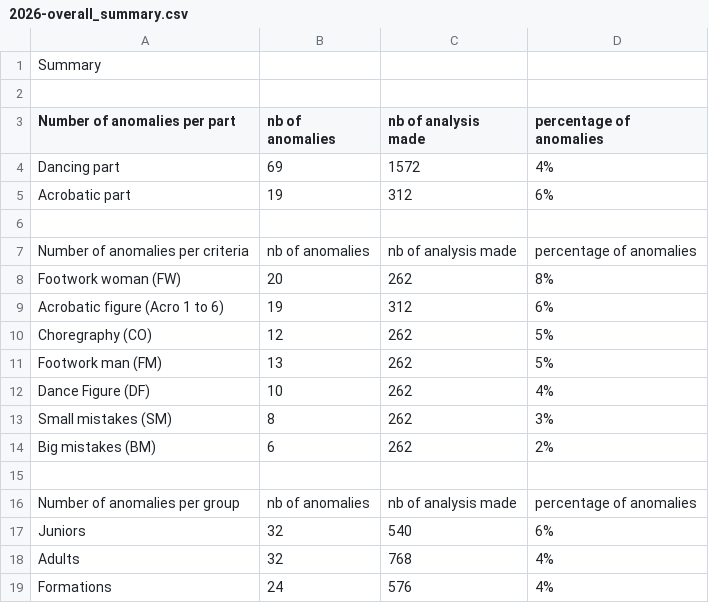
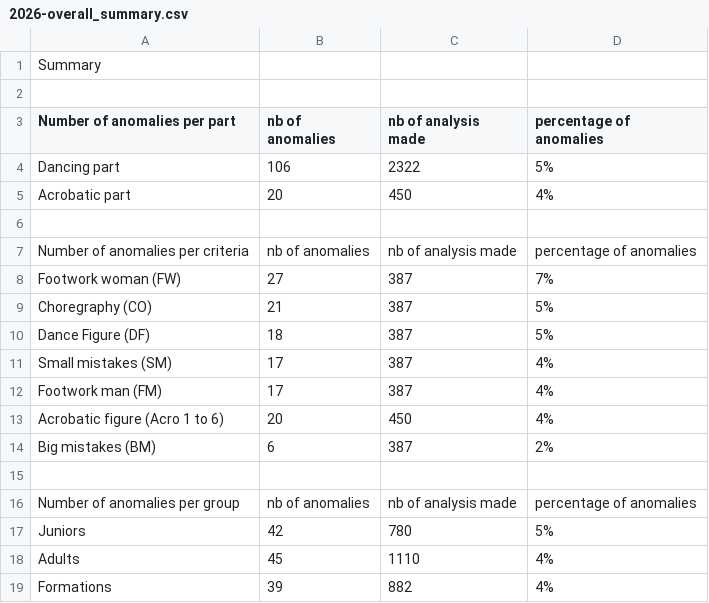
Before and after one commit to Swiss-Rock-n-Roll-Confederation/judgment-anomaly-analyzer, a CSV file: output/csv/2026/2026-overall_summary.csv, drawn as a sheet.

```diff
--- a/output/csv/2026/2026-overall_summary.csv
+++ b/output/csv/2026/2026-overall_summary.csv
@@ -3,17 +3,17 @@ Summary
 Number of anomalies per part,nb of anomalies, nb of analysis made,percentage of anomalies
-Dancing part,69,1572,4%
-Acrobatic part,19,312,6%
+Dancing part,106,2322,5%
+Acrobatic part,20,450,4%
 
 Number of anomalies per criteria,nb of anomalies, nb of analysis made,percentage of anomalies
-Footwork woman (FW),20,262,8%
-Acrobatic figure (Acro 1 to 6),19,312,6%
-Choregraphy (CO),12,262,5%
-Footwork man (FM),13,262,5%
-Dance Figure (DF),10,262,4%
-Small mistakes (SM),8,262,3%
-Big mistakes (BM),6,262,2%
+Footwork woman (FW),27,387,7%
+Choregraphy (CO),21,387,5%
+Dance Figure (DF),18,387,5%
+Small mistakes (SM),17,387,4%
+Footwork man (FM),17,387,4%
+Acrobatic figure (Acro 1 to 6),20,450,4%
+Big mistakes (BM),6,387,2%
 
 Number of anomalies per group,nb of anomalies, nb of analysis made,percentage of anomalies
-Juniors,32,540,6%
-Adults,32,768,4%
-Formations,24,576,4%
+Juniors,42,780,5%
+Adults,45,1110,4%
+Formations,39,882,4%
```
Also changed, not shown: 14 other files.
